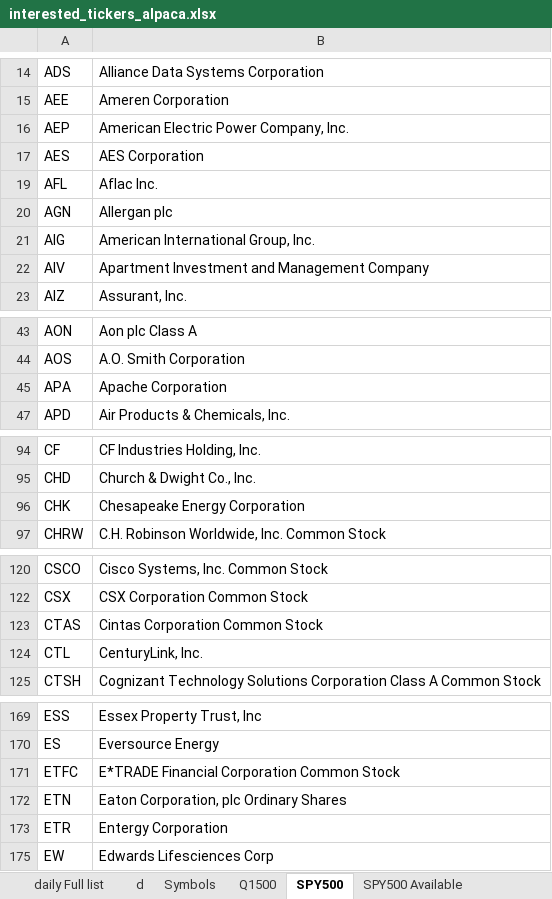
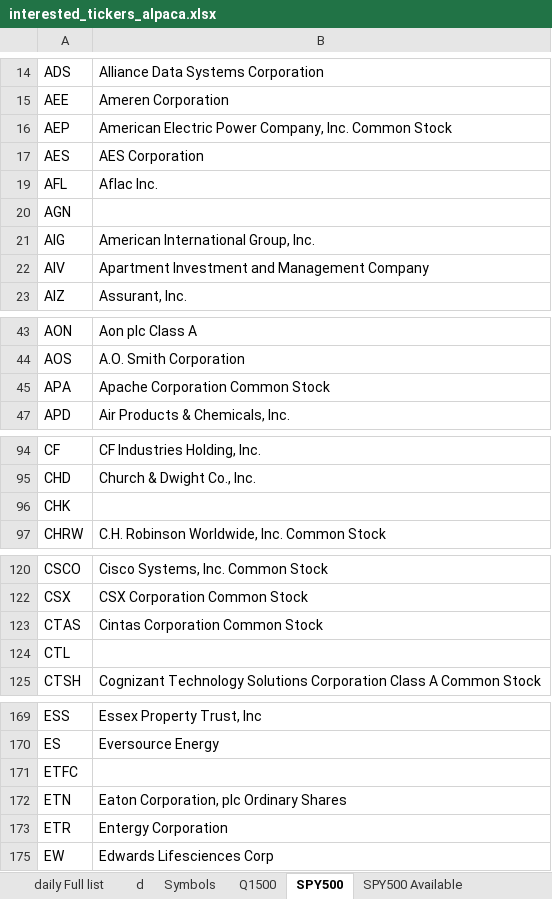
Before and after one commit to saeed349/Dash-Multi-Page-App-Template, an Excel workbook: Storage/minio/storage/airflow-files/interested_tickers_alpaca.xlsx, sheet SPY500, drawn as a sheet; only a part is shown, gaps mark what is left out; values as stored, in another font and other column widths than the file's, no borders; table styles not drawn; the diff covers the shown part only; the diff names each change by its address in the sheet, - before the commit and + after, or states it on an @@ line.

```diff
--- a/Storage/minio/storage/airflow-files/interested_tickers_alpaca.xlsx (sheet SPY500)
+++ b/Storage/minio/storage/airflow-files/interested_tickers_alpaca.xlsx (sheet SPY500)
-B16: American Electric Power Company, Inc.
+B16: American Electric Power Company, Inc. Common Stock
-B20: Allergan plc
+B20: (empty)
-B45: Apache Corporation
+B45: Apache Corporation Common Stock
-B96: Chesapeake Energy Corporation
+B96: (empty)
-B124: CenturyLink, Inc.
+B124: (empty)
-B171: E*TRADE Financial Corporation Common Stock
+B171: (empty)
```
Also changed, not shown: 4 edited cells elsewhere in this sheet, sheet Symbols, sheet d, sheet Q1500, hidden cells, 21 other files.
